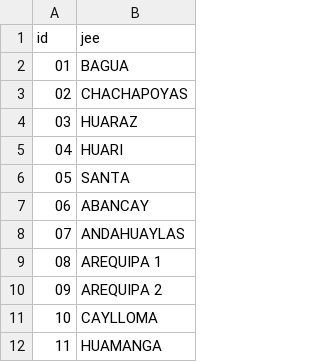
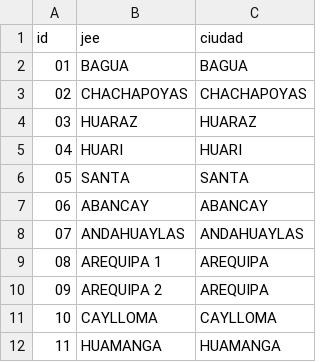
Before and after one commit to deglan-rivas/clon_acta_electoral_recuento_votos, a CSV file: public/jee.csv, drawn as a sheet; only a part is shown; the diff names each change by its address in the sheet, - before the commit and + after, or states it on an @@ line.

```diff
--- a/public/jee.csv
+++ b/public/jee.csv
+column C (ciudad), rows 2-12: BAGUA | CHACHAPOYAS | HUARAZ | HUARI | SANTA | ABANCAY | ANDAHUAYLAS | AREQUIPA | AREQUIPA | CAYLLOMA | HUAMANGA
```
Also changed, not shown: 10 other files.
